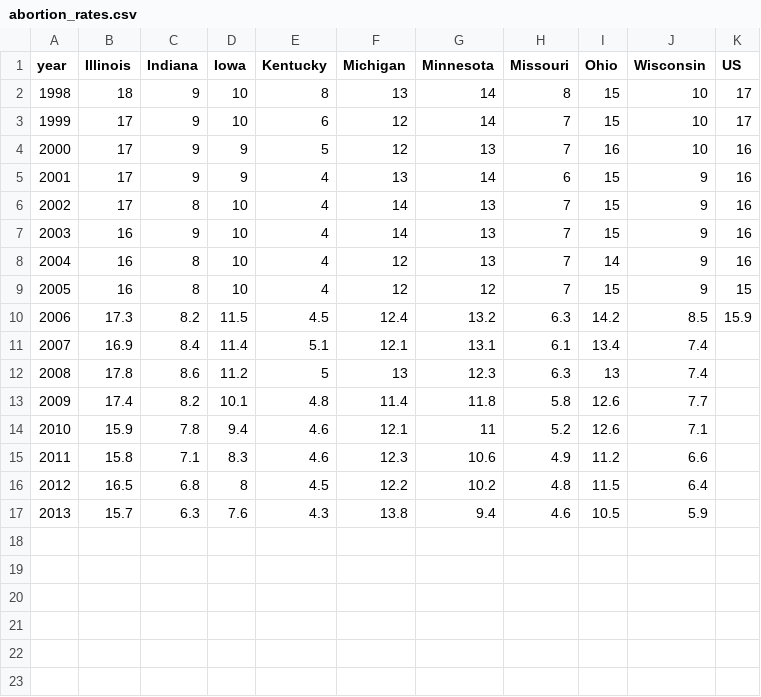
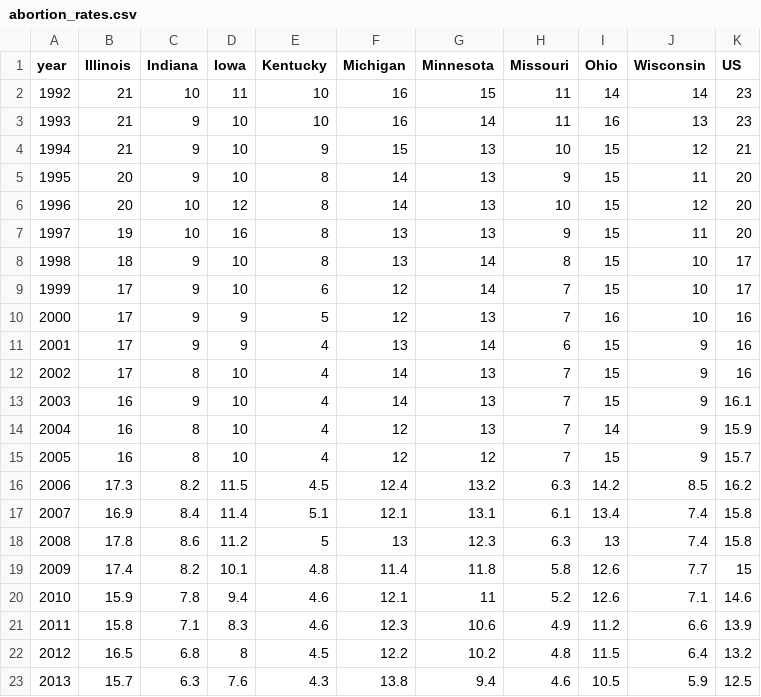
Before and after one commit to JamesBenedict/abortion_interactive, a CSV file: dev/abortion_rates.csv, drawn as a sheet.

Commit message:
rate graphic finished

```diff
--- a/dev/abortion_rates.csv
+++ b/dev/abortion_rates.csv
@@ -1,2 +1,8 @@
 year,Illinois,Indiana,Iowa,Kentucky,Michigan,Minnesota,Missouri,Ohio,Wisconsin,US
+1992,21,10,11,10,16,15,11,14,14,23
+1993,21,9,10,10,16,14,11,16,13,23
+1994,21,9,10,9,15,13,10,15,12,21
+1995,20,9,10,8,14,13,9,15,11,20
+1996,20,10,12,8,14,13,10,15,12,20
+1997,19,10,16,8,13,13,9,15,11,20
 1998,18,9,10,8,13,14,8,15,10,17
@@ -6,12 +12,12 @@ year,Illinois,Indiana,Iowa,Kentucky,Michigan,Minnesota,Missouri,Ohio,Wisconsin,U
 2002,17,8,10,4,14,13,7,15,9,16
-2003,16,9,10,4,14,13,7,15,9,16
-2004,16,8,10,4,12,13,7,14,9,16
-2005,16,8,10,4,12,12,7,15,9,15
-2006,17.3,8.2,11.5,4.5,12.4,13.2,6.3,14.2,8.5,15.9
-2007,16.9,8.4,11.4,5.1,12.1,13.1,6.1,13.4,7.4
-2008,17.8,8.6,11.2,5,13,12.3,6.3,13,7.4
-2009,17.4,8.2,10.1,4.8,11.4,11.8,5.8,12.6,7.7
-2010,15.9,7.8,9.4,4.6,12.1,11,5.2,12.6,7.1
-2011,15.8,7.1,8.3,4.6,12.3,10.6,4.9,11.2,6.6
-2012,16.5,6.8,8,4.5,12.2,10.2,4.8,11.5,6.4
-2013,15.7,6.3,7.6,4.3,13.8,9.4,4.6,10.5,5.9
+2003,16,9,10,4,14,13,7,15,9,16.1
+2004,16,8,10,4,12,13,7,14,9,15.9
+2005,16,8,10,4,12,12,7,15,9,15.7
+2006,17.3,8.2,11.5,4.5,12.4,13.2,6.3,14.2,8.5,16.2
+2007,16.9,8.4,11.4,5.1,12.1,13.1,6.1,13.4,7.4,15.8
+2008,17.8,8.6,11.2,5,13,12.3,6.3,13,7.4,15.8
+2009,17.4,8.2,10.1,4.8,11.4,11.8,5.8,12.6,7.7,15
+2010,15.9,7.8,9.4,4.6,12.1,11,5.2,12.6,7.1,14.6
+2011,15.8,7.1,8.3,4.6,12.3,10.6,4.9,11.2,6.6,13.9
+2012,16.5,6.8,8,4.5,12.2,10.2,4.8,11.5,6.4,13.2
+2013,15.7,6.3,7.6,4.3,13.8,9.4,4.6,10.5,5.9,12.5
```
Also changed, not shown: 7 other files.
